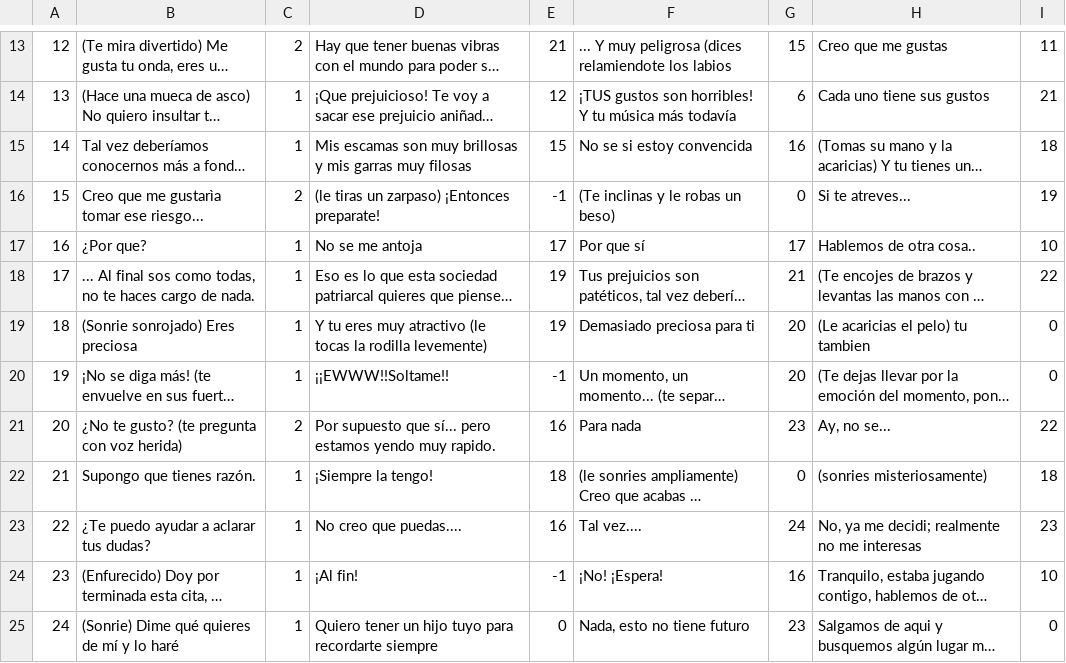
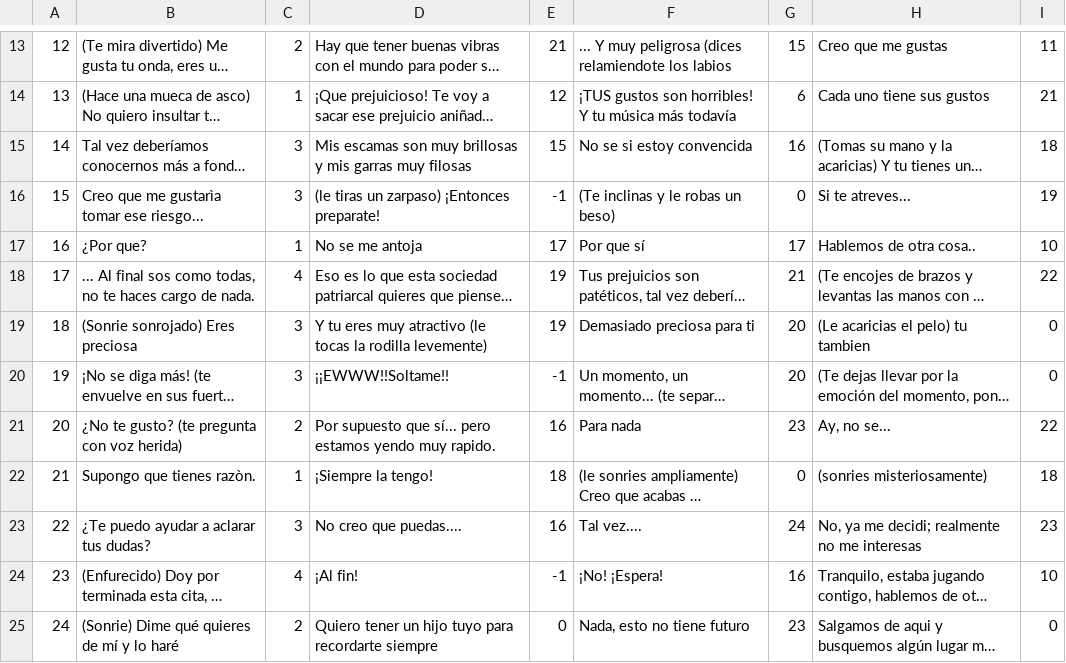
Before and after one commit to ero333/MotherOfDragons, a TSV file: Assets/Data/Dialogue1.tsv, drawn as a sheet; only a part is shown, gaps mark what is left out; long unchanged cells end in …; the diff covers the shown part only; the diff names each change by its address in the sheet, - before the commit and + after, or states it on an @@ line.

```diff
--- a/Assets/Data/Dialogue1.tsv
+++ b/Assets/Data/Dialogue1.tsv
-C15: 1
+C15: 3
-C16: 2
+C16: 3
-C18: 1
+C18: 4
-C19:C20: 1
+C19:C20: 3
-B22: Supongo que tienes razón.
+B22: Supongo que tienes razòn.
-C23: 1
+C23: 3
-C24: 1
+C24: 4
-C25: 1
+C25: 2
```
Also changed, not shown: 1 added row, 1 removed row and 10 edited cells elsewhere in this file, Assets/Data/Dialogue2.tsv, 22 other files.
